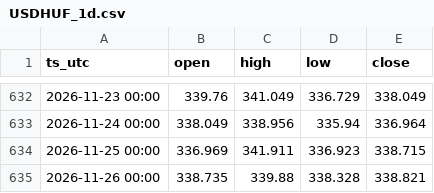
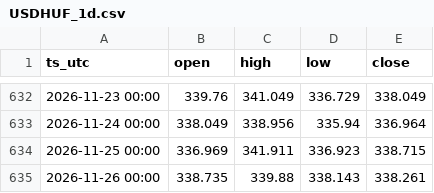
Before and after one commit to DataTechDigital-main/fx-arfolyamok, a CSV file: gepi/fx/USDHUF_1d.csv, drawn as a sheet; only a part is shown, gaps mark what is left out.

```diff
--- a/gepi/fx/USDHUF_1d.csv
+++ b/gepi/fx/USDHUF_1d.csv
@@ -634,2 +634,2 @@ ts_utc,open,high,low,close
 2026-11-25 00:00,336.969,341.911,336.923,338.715
-2026-11-26 00:00,338.735,339.88,338.328,338.821
+2026-11-26 00:00,338.735,339.88,338.143,338.261
```
Also changed, not shown: gepi/fx/EURHUF_1d.csv, gepi/fx/EURHUF_1h.csv, 4 other files.
